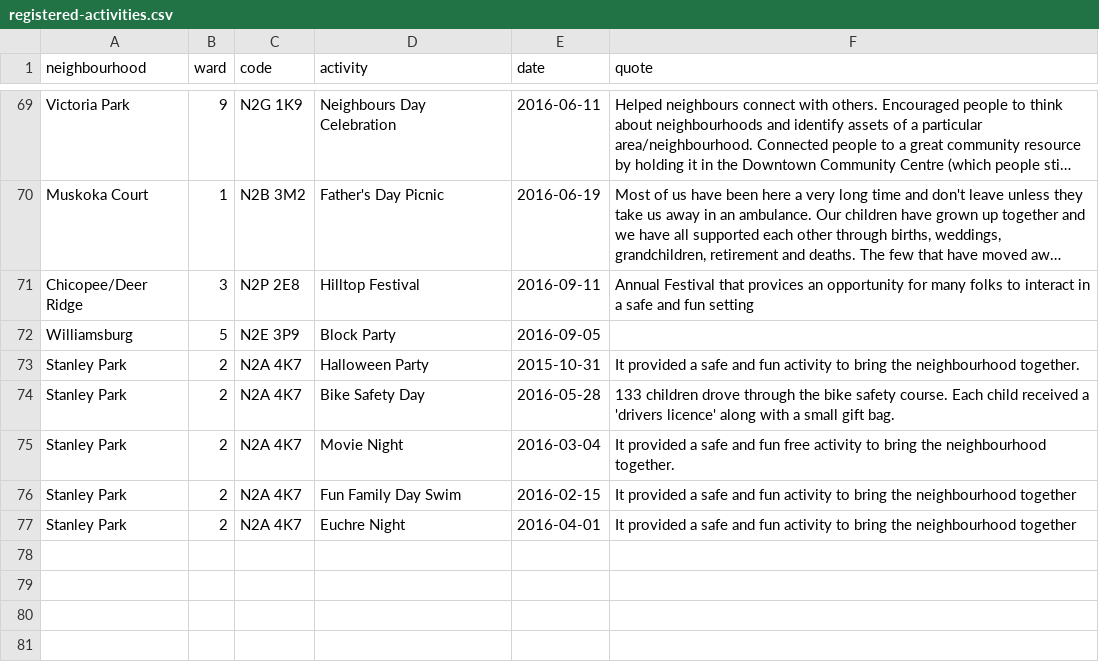
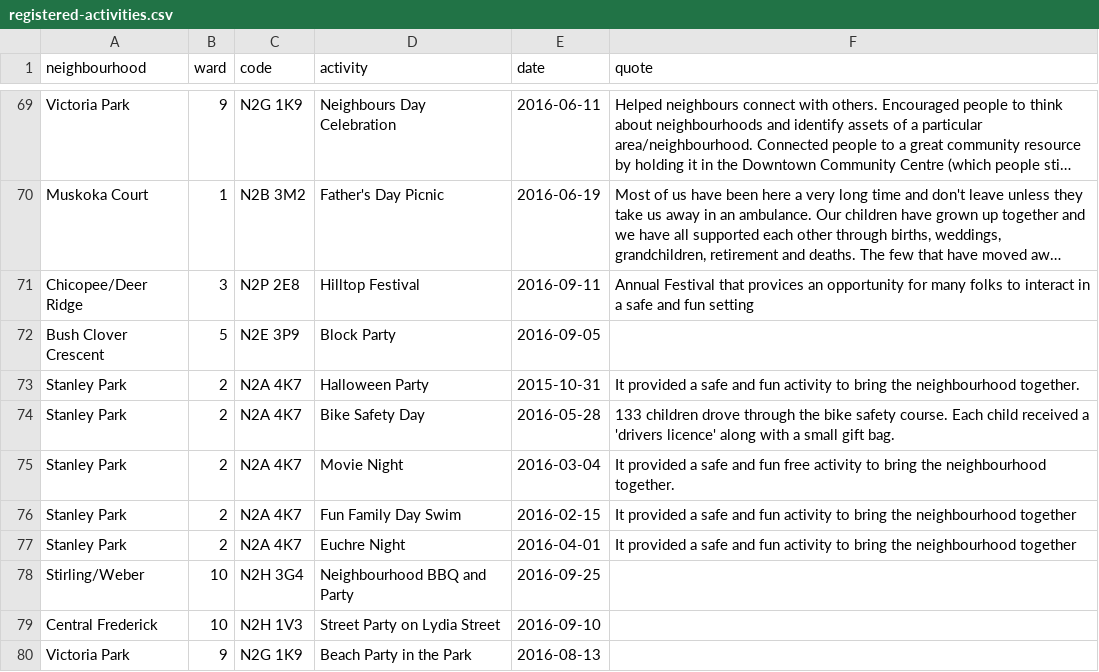
Before and after one commit to info-waterloo-region/festival-of-neighbourhoods, a CSV file: _data/registered-activities.csv, drawn as a sheet; only a part is shown, gaps mark what is left out; long unchanged cells end in ….

```diff
--- a/_data/registered-activities.csv
+++ b/_data/registered-activities.csv
@@ -71,3 +71,3 @@
 "Chicopee/Deer Ridge",3,"N2P 2E8","Hilltop Festival","2016-09-11","Annual Festival that provices an opportunity for many folks to interact in a safe and fun setting"
-"Williamsburg",5,"N2E 3P9","Block Party","2016-09-05",""
+"Bush Clover Crescent",5,"N2E 3P9","Block Party","2016-09-05",""
 "Stanley Park",2,"N2A 4K7","Halloween Party","2015-10-31","It provided a safe and fun activity to bring the neighbourhood together."
@@ -77 +77,4 @@
 "Stanley Park",2,"N2A 4K7","Euchre Night","2016-04-01","It provided a safe and fun activity to bring the neighbourhood together"
+"Stirling/Weber",10,"N2H 3G4","Neighbourhood BBQ and Party","2016-09-25",""
+"Central Frederick",10,"N2H 1V3","Street Party on Lydia Street","2016-09-10",""
+"Victoria Park",9,"N2G 1K9","Beach Party in the Park","2016-08-13",""
```
Also changed, not shown: _data/codes.csv, _data/unregistered-activities.csv.
